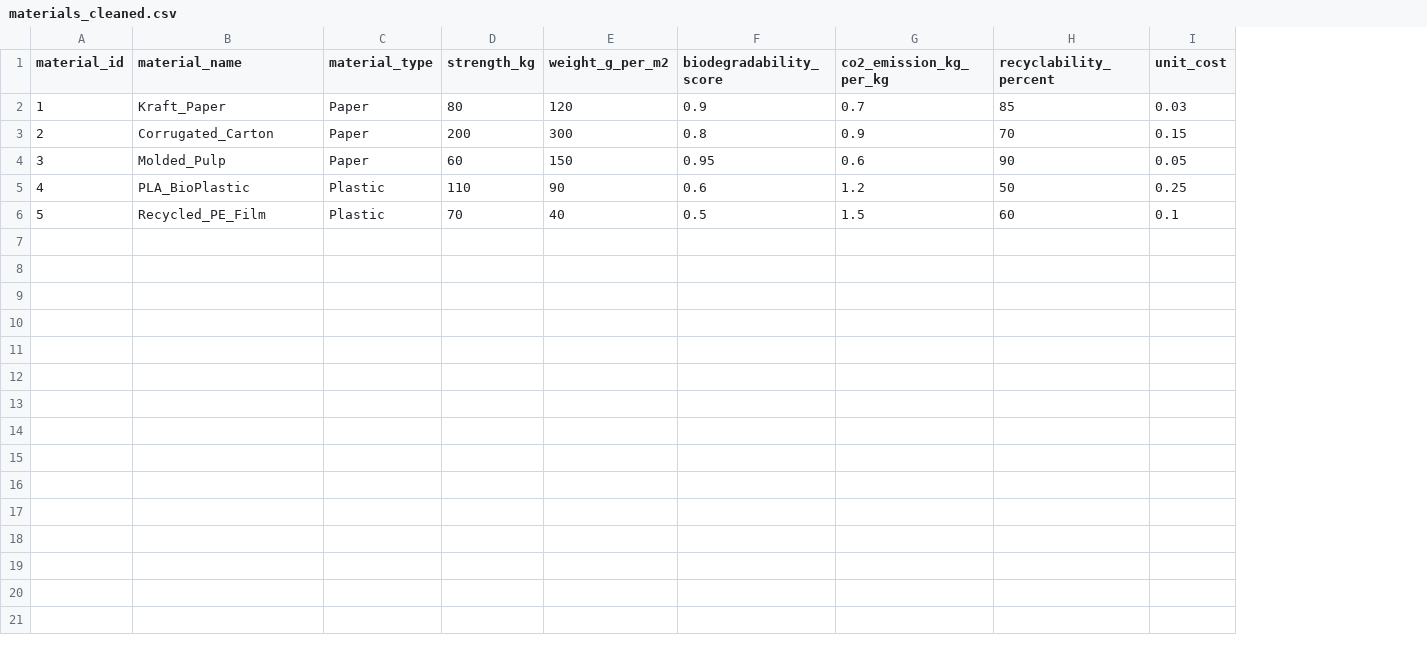
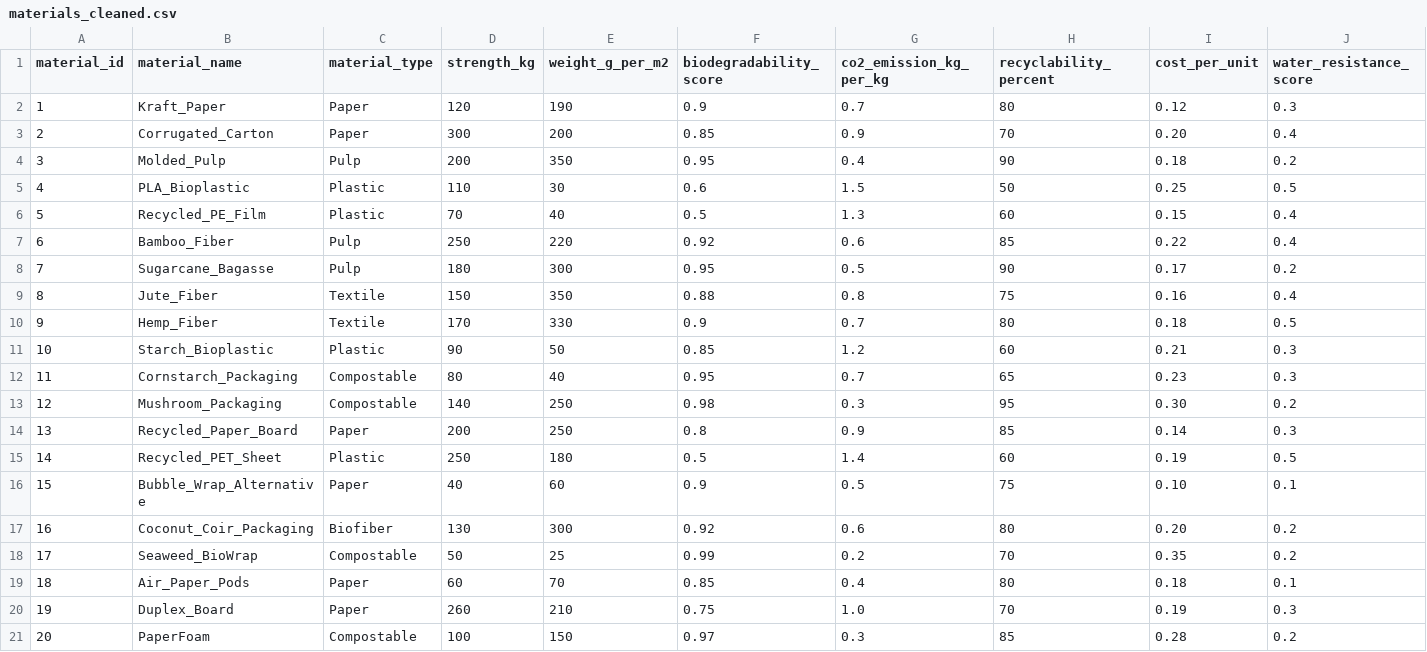
Before and after one commit to springboardmentor123455-maker/Packaging-Recommendation-System, a CSV file: data/materials_cleaned.csv, drawn as a sheet; removed rows and columns are numbered as before the commit, all else as after; the diff names each change by its address in the sheet, - before the commit and + after, or states it on an @@ line.

Commit message:
Update materials_cleaned.csv

```diff
--- a/data/materials_cleaned.csv
+++ b/data/materials_cleaned.csv
-column I (unit_cost), rows 2-6: 0.03 | 0.15 | 0.05 | 0.25 | 0.1
+column I (cost_per_unit), rows 2-6: 0.12 | 0.20 | 0.18 | 0.25 | 0.15
+column J (water_resistance_score), rows 2-6: 0.3 | 0.4 | 0.2 | 0.5 | 0.4
-D2 (strength_kg): 80
+D2 (strength_kg): 120
-E2 (weight_g_per_m2): 120
+E2 (weight_g_per_m2): 190
-H2 (recyclability_percent): 85
+H2 (recyclability_percent): 80
-D3 (strength_kg): 200
+D3 (strength_kg): 300
-E3 (weight_g_per_m2): 300
+E3 (weight_g_per_m2): 200
-F3 (biodegradability_score): 0.8
+F3 (biodegradability_score): 0.85
-C4 (material_type): Paper
+C4 (material_type): Pulp
-D4 (strength_kg): 60
+D4 (strength_kg): 200
-E4 (weight_g_per_m2): 150
+E4 (weight_g_per_m2): 350
-G4 (co2_emission_kg_per_kg): 0.6
+G4 (co2_emission_kg_per_kg): 0.4
-B5 (material_name): PLA_BioPlastic
+B5 (material_name): PLA_Bioplastic
-E5 (weight_g_per_m2): 90
+E5 (weight_g_per_m2): 30
-G5 (co2_emission_kg_per_kg): 1.2
+G5 (co2_emission_kg_per_kg): 1.5
-G6 (co2_emission_kg_per_kg): 1.5
+G6 (co2_emission_kg_per_kg): 1.3
+row 7: 6 | Bamboo_Fiber | Pulp | 250 | 220 | 0.92 | 0.6 | 85 | 0.22 | 0.4
+row 8: 7 | Sugarcane_Bagasse | Pulp | 180 | 300 | 0.95 | 0.5 | 90 | 0.17 | 0.2
+row 9: 8 | Jute_Fiber | Textile | 150 | 350 | 0.88 | 0.8 | 75 | 0.16 | 0.4
+row 10: 9 | Hemp_Fiber | Textile | 170 | 330 | 0.9 | 0.7 | 80 | 0.18 | 0.5
+row 11: 10 | Starch_Bioplastic | Plastic | 90 | 50 | 0.85 | 1.2 | 60 | 0.21 | 0.3
+row 12: 11 | Cornstarch_Packaging | Compostable | 80 | 40 | 0.95 | 0.7 | 65 | 0.23 | 0.3
+row 13: 12 | Mushroom_Packaging | Compostable | 140 | 250 | 0.98 | 0.3 | 95 | 0.30 | 0.2
+row 14: 13 | Recycled_Paper_Board | Paper | 200 | 250 | 0.8 | 0.9 | 85 | 0.14 | 0.3
+row 15: 14 | Recycled_PET_Sheet | Plastic | 250 | 180 | 0.5 | 1.4 | 60 | 0.19 | 0.5
+row 16: 15 | Bubble_Wrap_Alternative | Paper | 40 | 60 | 0.9 | 0.5 | 75 | 0.10 | 0.1
+row 17: 16 | Coconut_Coir_Packaging | Biofiber | 130 | 300 | 0.92 | 0.6 | 80 | 0.20 | 0.2
+row 18: 17 | Seaweed_BioWrap | Compostable | 50 | 25 | 0.99 | 0.2 | 70 | 0.35 | 0.2
+row 19: 18 | Air_Paper_Pods | Paper | 60 | 70 | 0.85 | 0.4 | 80 | 0.18 | 0.1
+row 20: 19 | Duplex_Board | Paper | 260 | 210 | 0.75 | 1.0 | 70 | 0.19 | 0.3
+row 21: 20 | PaperFoam | Compostable | 100 | 150 | 0.97 | 0.3 | 85 | 0.28 | 0.2
```
